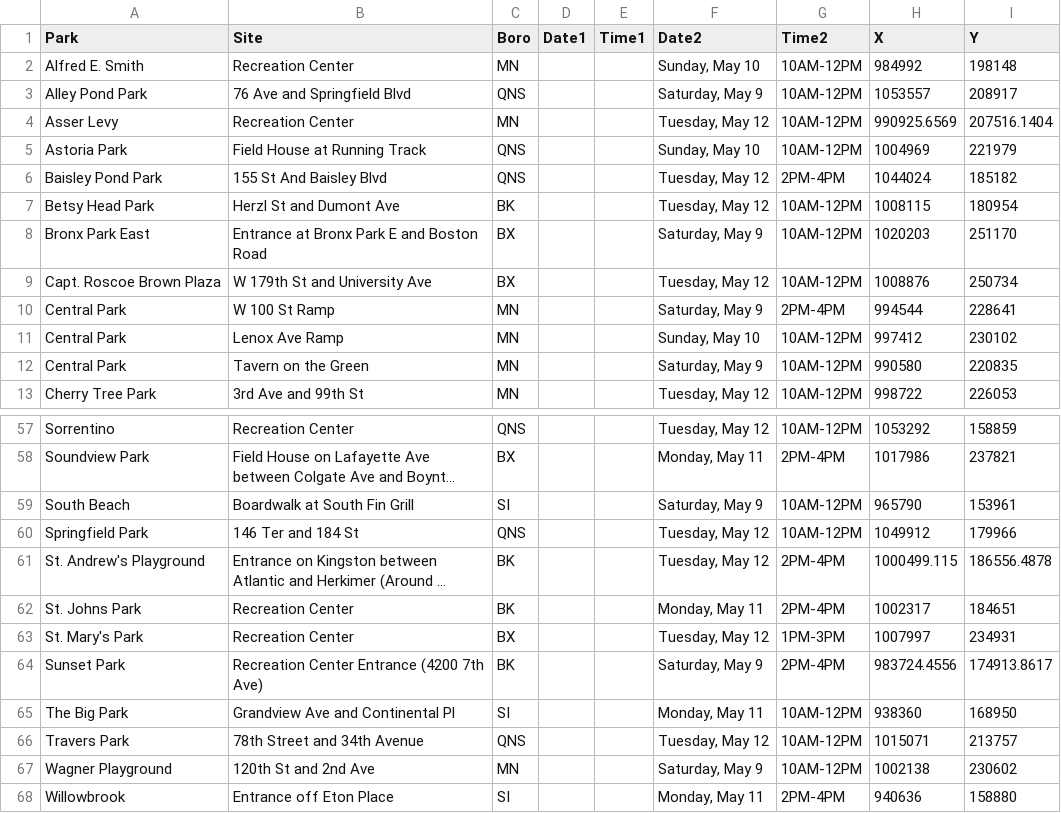
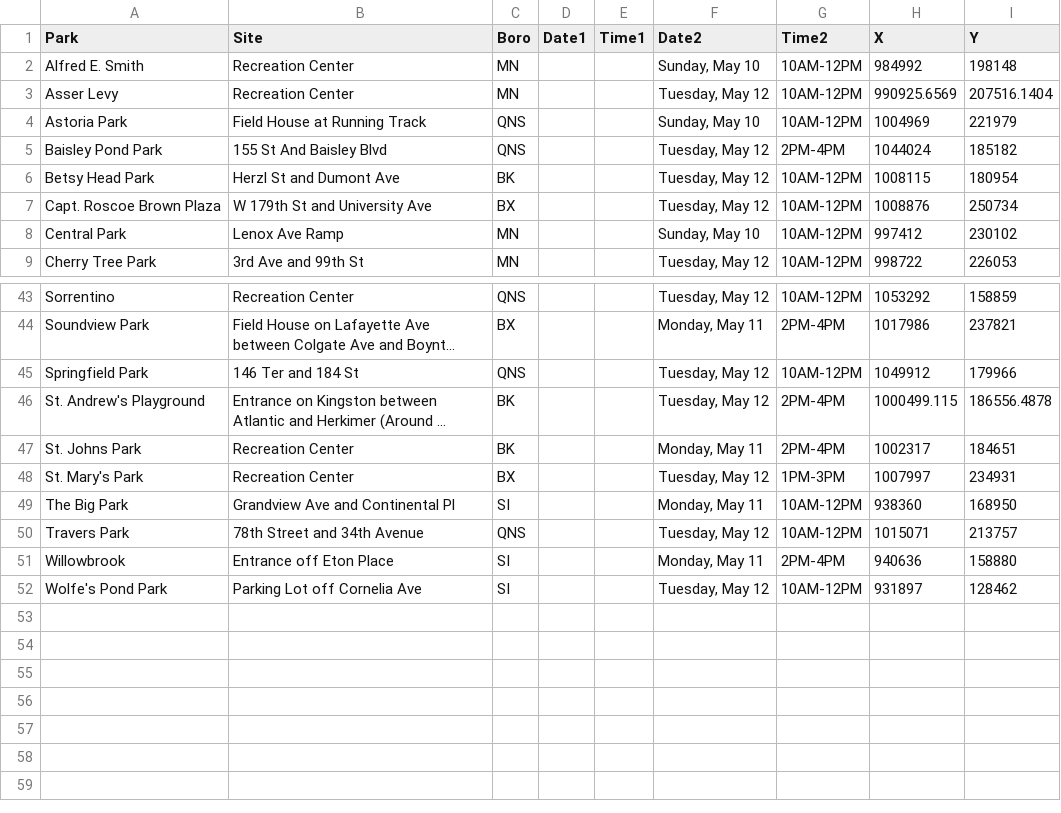
Before and after one commit to CityOfNewYork/face-coverings, a CSV file: src/data/location.csv, drawn as a sheet; only a part is shown, gaps mark what is left out; the shorter side is filled out with more unchanged rows; long unchanged cells end in …; the diff covers the shown part only; the diff names each change by its address in the sheet, - before the commit and + after, or states it on an @@ line.

```diff
--- a/src/data/location.csv
+++ b/src/data/location.csv
-row 3: Alley Pond Park | 76 Ave and Springfield Blvd | QNS |  |  | Saturday, May 9 | 10AM-12PM | 1053557 | 208917
-row 8: Bronx Park East | Entrance at Bronx Park E and Boston Road | BX |  |  | Saturday, May 9 | 10AM-12PM | 1020203 | 251170
-row 10: Central Park | W 100 St Ramp | MN |  |  | Saturday, May 9 | 2PM-4PM | 994544 | 228641
-row 12: Central Park | Tavern on the Green | MN |  |  | Saturday, May 9 | 10AM-12PM | 990580 | 220835
-row 59: South Beach | Boardwalk at South Fin Grill | SI |  |  | Saturday, May 9 | 10AM-12PM | 965790 | 153961
-row 64: Sunset Park | Recreation Center Entrance (4200 7th Ave) | BK |  |  | Saturday, May 9 | 2PM-4PM | 983724.4556 | 174913.8617
-row 67: Wagner Playground | 120th St and 2nd Ave | MN |  |  | Saturday, May 9 | 10AM-12PM | 1002138 | 230602
```
Also changed, not shown: 10 removed rows elsewhere in this file, 3 other files.
